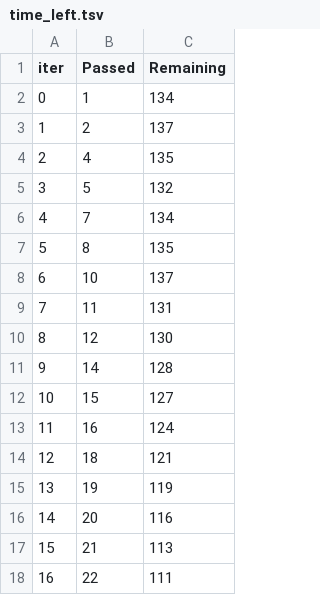
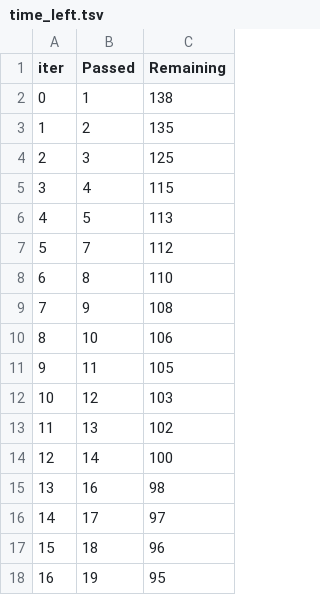
Before and after one commit to msaiprathyush/MLProject, a TSV file: catboost_info/time_left.tsv, drawn as a sheet; only a part is shown; the diff covers the shown part only.

```diff
--- a/catboost_info/time_left.tsv
+++ b/catboost_info/time_left.tsv
@@ -1,18 +1,18 @@
 iter	Passed	Remaining
-0	1	134
-1	2	137
-2	4	135
-3	5	132
-4	7	134
-5	8	135
-6	10	137
-7	11	131
-8	12	130
-9	14	128
-10	15	127
-11	16	124
-12	18	121
-13	19	119
-14	20	116
-15	21	113
-16	22	111
+0	1	138
+1	2	135
+2	3	125
+3	4	115
+4	5	113
+5	7	112
+6	8	110
+7	9	108
+8	10	106
+9	11	105
+10	12	103
+11	13	102
+12	14	100
+13	16	98
+14	17	97
+15	18	96
+16	19	95
```
Also changed, not shown: 163 edited cells elsewhere in this file, artifacts/data.csv, artifacts/test.csv, 11 other files.
